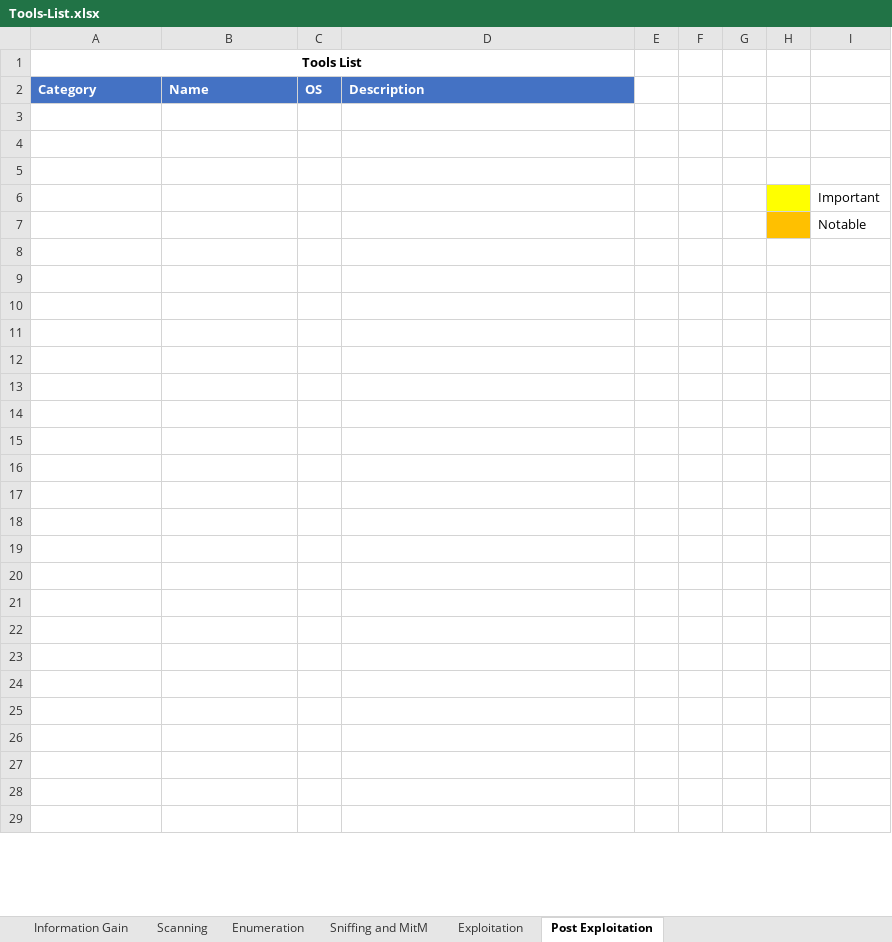
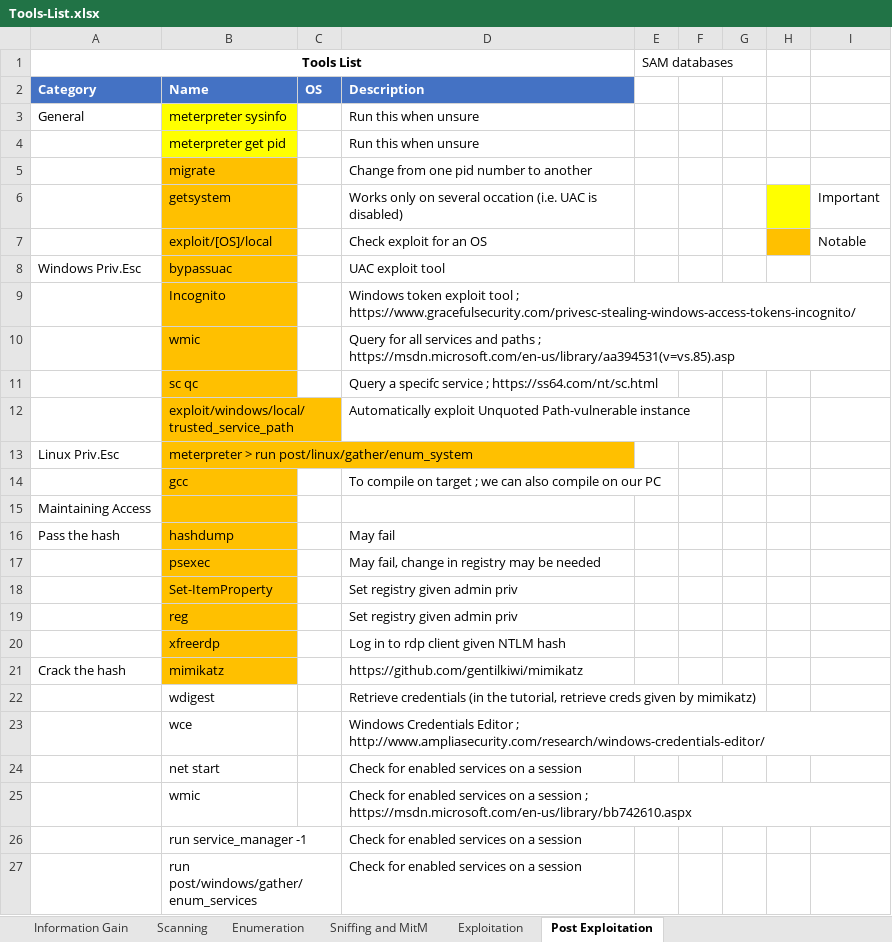
Before and after one commit to zer0byte/ecppt-notes, an Excel workbook: ECPPT/network-security/Tools-List.xlsx, sheet Post Exploitation, drawn as a sheet; only a part is shown; values as stored, in another font and other column widths than the file's, no borders; removed rows and columns are numbered as before the commit, all else as after; the diff covers the shown part only; the diff names each change by its address in the sheet, - before the commit and + after, or states it on an @@ line.

Commit message:
Add about 1/2 Post Enumeration

```diff
--- a/ECPPT/network-security/Tools-List.xlsx (sheet Post Exploitation)
+++ b/ECPPT/network-security/Tools-List.xlsx (sheet Post Exploitation)
-E1: (empty)
+E1: SAM databases
-row 3: (empty)
+row 3: General | meterpreter sysinfo |  | Run this when unsure
-B3:B4 fill: none
+B3:B4 fill: #FFFF00
-row 4: (empty)
+row 4:  | meterpreter get pid |  | Run this when unsure
-row 5: (empty)
+row 5:  | migrate |  | Change from one pid number to another
-B5 fill: none
+B5 fill: #FFC000
-row 6:  |  |  |  |  |  |  |  | Important
-row 7:  |  |  |  |  |  |  |  | Notable
-row 6: (empty)
+row 6:  | getsystem |  | Works only on several occation (i.e. UAC is disabled) |  |  |  |  | Important
-B6:B21 fill: none
+B6:B21 fill: #FFC000
-H6 fill: none
+H6 fill: #FFFF00
-row 7: (empty)
+row 7:  | exploit/[OS]/local |  | Check exploit for an OS |  |  |  |  | Notable
-H7 fill: none
+H7 fill: #FFC000
-row 8: (empty)
+row 8: Windows Priv.Esc | bypassuac |  | UAC exploit tool
-row 9: (empty)
+row 9:  | Incognito |  | Windows token exploit tool ; https://www.gracefulsecurity.com/privesc-stealing-windows-access-tokens-incognito/
-row 10: (empty)
+row 10:  | wmic |  | Query for all services and paths ; https://msdn.microsoft.com/en-us/library/aa394531(v=vs.85).asp
-row 11: (empty)
+row 11:  | sc qc |  | Query a specifc service ; https://ss64.com/nt/sc.html
-row 12: (empty)
+row 12:  | exploit/windows/local/trusted_service_path |  | Automatically exploit Unquoted Path-vulnerable instance
-row 13: (empty)
+row 13: Linux Priv.Esc | meterpreter > run post/linux/gather/enum_system
-row 14: (empty)
+row 14:  | gcc |  | To compile on target ; we can also compile on our PC
-A15 (Tools List): (empty)
+A15 (Tools List): Maintaining Access
-row 16: (empty)
+row 16: Pass the hash | hashdump |  | May fail
-row 17: (empty)
+row 17:  | psexec |  | May fail, change in registry may be needed
-row 18: (empty)
+row 18:  | Set-ItemProperty |  | Set registry given admin priv
-row 19: (empty)
+row 19:  | reg |  | Set registry given admin priv
-row 20: (empty)
+row 20:  | xfreerdp |  | Log in to rdp client given NTLM hash
-row 21: (empty)
+row 21: Crack the hash | mimikatz |  | https://github.com/gentilkiwi/mimikatz
-row 22: (empty)
+row 22:  | wdigest |  | Retrieve credentials (in the tutorial, retrieve creds given by mimikatz)
-row 23: (empty)
+row 23:  | wce |  | Windows Credentials Editor ; http://www.ampliasecurity.com/research/windows-credentials-editor/
-row 24: (empty)
+row 24:  | net start |  | Check for enabled services on a session
-row 25: (empty)
+row 25:  | wmic |  | Check for enabled services on a session ; https://msdn.microsoft.com/en-us/library/bb742610.aspx
-row 26: (empty)
+row 26:  | run service_manager -1 |  | Check for enabled services on a session
-row 27: (empty)
+row 27:  | run post/windows/gather/enum_services |  | Check for enabled services on a session
```
Also changed, not shown: 69 added rows and 8 edited cells elsewhere in this sheet, 1 other file.
